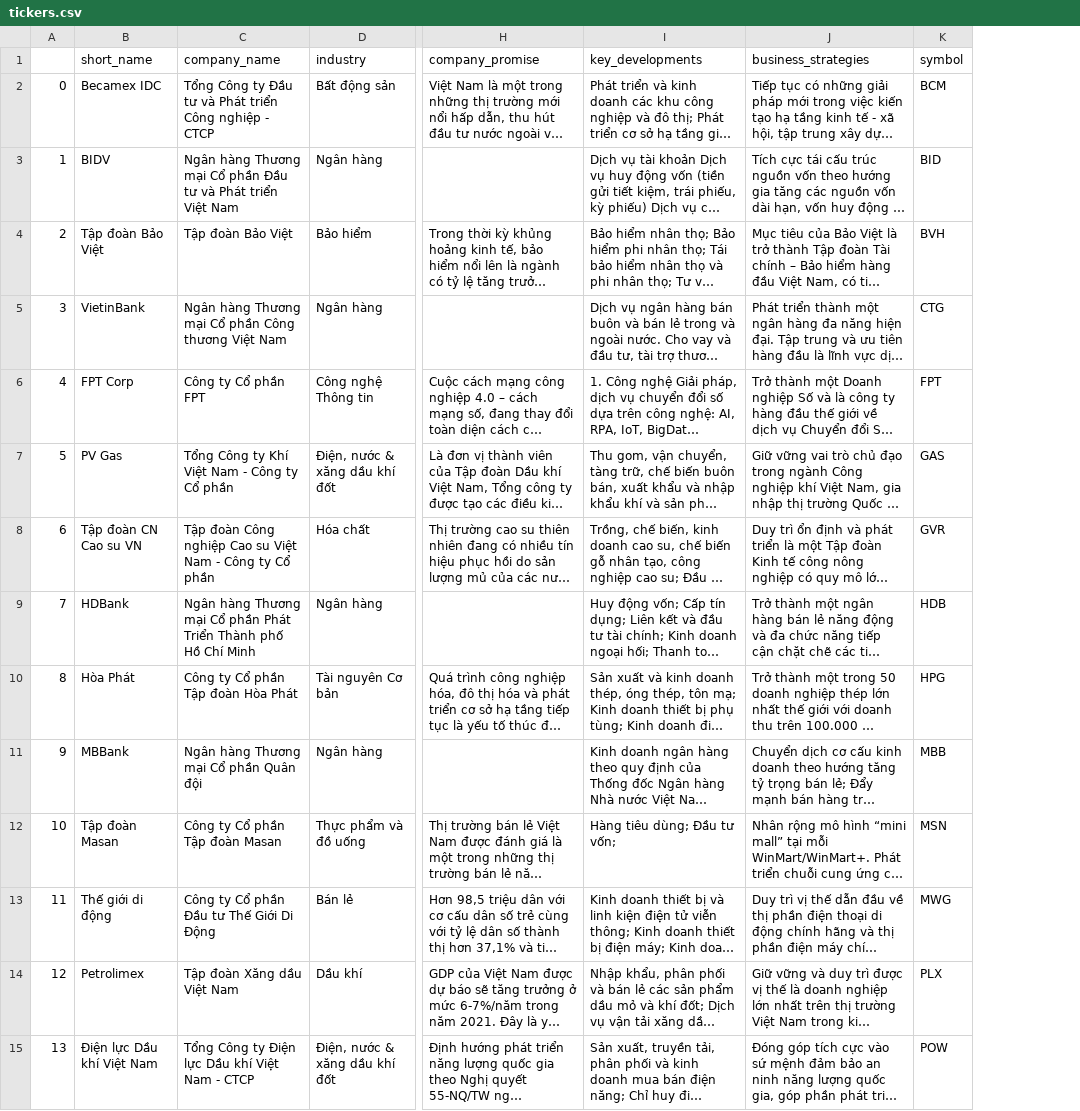
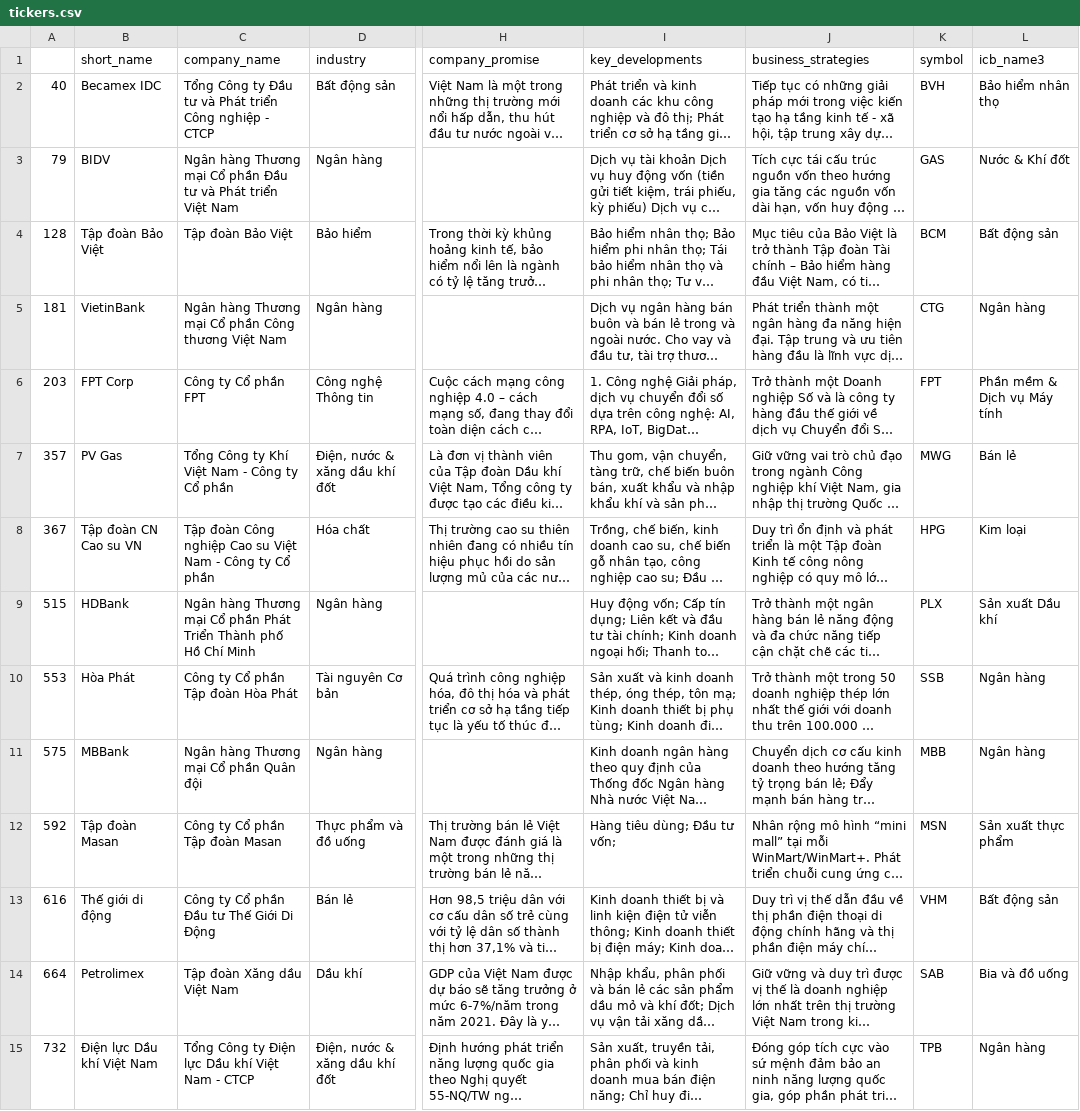
Before and after one commit to cdoesitagn/SIC_Capstone, a CSV file: stock_data_stream/tickers.csv, drawn as a sheet; only a part is shown, gaps mark what is left out; long unchanged cells end in …; removed rows and columns are numbered as before the commit, all else as after; the diff covers the shown part only; the diff names each change by its address in the sheet, - before the commit and + after, or states it on an @@ line.

Commit message:
Fix tickers

```diff
--- a/stock_data_stream/tickers.csv
+++ b/stock_data_stream/tickers.csv
-column A, rows 2-15: 0 | 1 | 2 | 3 | 4 | 5 | 6 | 7 | 8 | 9 | 10 | 11 | 12 | 13
+column A, rows 2-15: 40 | 79 | 128 | 181 | 203 | 357 | 367 | 515 | 553 | 575 | 592 | 616 | 664 | 732
+column L (icb_name3), rows 2-15: Bảo hiểm nhân thọ | Nước & Khí đốt | Bất động sản | Ngân hàng | Phần mềm & Dịch vụ Máy tính | Bán lẻ | Kim loại | Sản xuất Dầu khí | Ngân hàng | Ngân hàng | Sản xuất thực phẩm | Bất động sản | Bia và đồ uống | Ngân hàng
-K2 (symbol): BCM
+K2 (symbol): BVH
-K3 (symbol): BID
+K3 (symbol): GAS
-K4 (symbol): BVH
+K4 (symbol): BCM
-K7 (symbol): GAS
+K7 (symbol): MWG
-K8 (symbol): GVR
+K8 (symbol): HPG
-K9 (symbol): HDB
+K9 (symbol): PLX
-K10 (symbol): HPG
+K10 (symbol): SSB
-K13 (symbol): MWG
+K13 (symbol): VHM
-K14 (symbol): PLX
+K14 (symbol): SAB
-K15 (symbol): POW
+K15 (symbol): TPB
```
Also changed, not shown: 13 edited cells elsewhere in this file, 1 other file.
